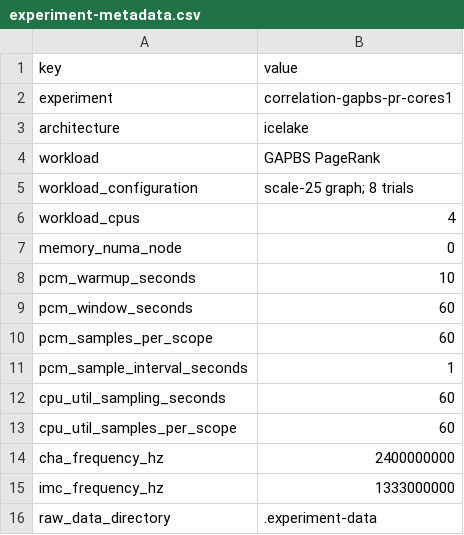
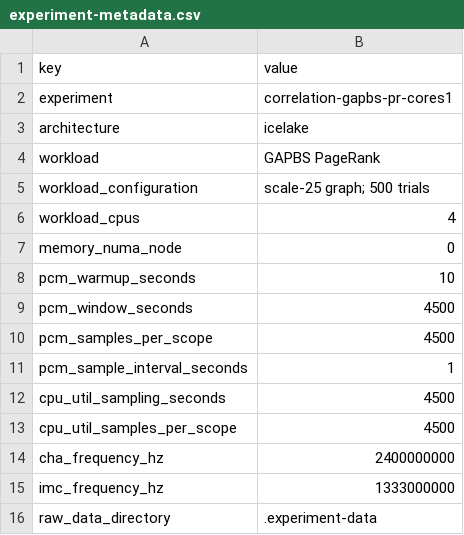
Before and after one commit to katieyan1/understanding-the-host-network, a CSV file: .correlation-data/gapbs-pr/experiment-metadata.csv, drawn as a sheet.

```diff
--- a/.correlation-data/gapbs-pr/experiment-metadata.csv
+++ b/.correlation-data/gapbs-pr/experiment-metadata.csv
@@ -4,3 +4,3 @@ architecture,icelake
 workload,GAPBS PageRank
-workload_configuration,scale-25 graph; 8 trials
+workload_configuration,scale-25 graph; 500 trials
 workload_cpus,4
@@ -8,7 +8,7 @@ memory_numa_node,0
 pcm_warmup_seconds,10
-pcm_window_seconds,60
-pcm_samples_per_scope,60
+pcm_window_seconds,4500
+pcm_samples_per_scope,4500
 pcm_sample_interval_seconds,1
-cpu_util_sampling_seconds,60
-cpu_util_samples_per_scope,60
+cpu_util_sampling_seconds,4500
+cpu_util_samples_per_scope,4500
 cha_frequency_hz,2400000000
```
Also changed, not shown: .correlation-data/gapbs-pr/dependable-metric-summary.csv, .correlation-data/gapbs-pr/high-correlation.csv, 8 other files.
